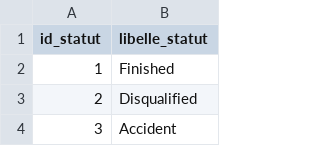
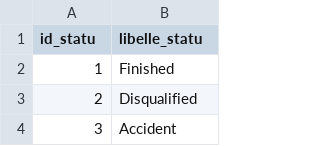
Before and after one commit to F1-Loris-Xavier-Fred/Data-to-Survive, a CSV file: data/03_gold/status.csv, drawn as a sheet; only a part is shown.

Commit message:
feat : maj script python clean_status.ipynb et status.css

```diff
--- a/data/03_gold/status.csv
+++ b/data/03_gold/status.csv
@@ -1,2 +1,2 @@
-id_statut,libelle_statut
+id_statu,libelle_statu
 1,Finished
```
Also changed, not shown: 1 other file.
